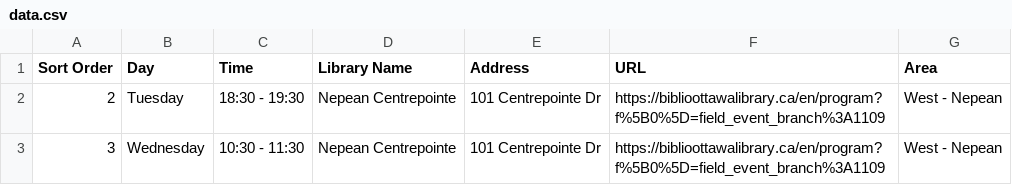
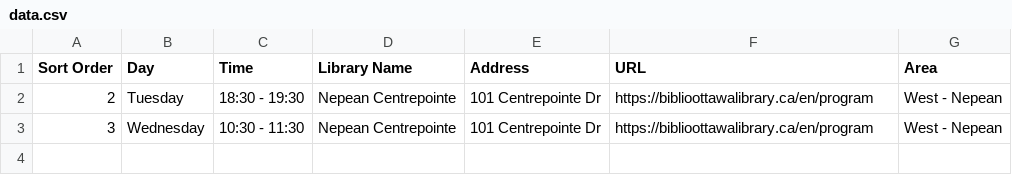
Before and after one commit to claudielarouche/claudielarouche, a CSV file: library/data.csv, drawn as a sheet.

Commit message:
Update data.csv

```diff
--- a/library/data.csv
+++ b/library/data.csv
@@ -1,3 +1,3 @@
 Sort Order,Day,Time,Library Name,Address,URL,Area
-2,Tuesday,18:30 - 19:30,Nepean Centrepointe,101 Centrepointe Dr,https://biblioottawalibrary.ca/en/program?f%5B0%5D=field_event_branch%3A1109,West - Nepean
-3,Wednesday,10:30 - 11:30,Nepean Centrepointe,101 Centrepointe Dr,https://biblioottawalibrary.ca/en/program?f%5B0%5D=field_event_branch%3A1109,West - Nepean
+2,Tuesday,18:30 - 19:30,Nepean Centrepointe,101 Centrepointe Dr,https://biblioottawalibrary.ca/en/program,West - Nepean
+3,Wednesday,10:30 - 11:30,Nepean Centrepointe,101 Centrepointe Dr,https://biblioottawalibrary.ca/en/program,West - Nepean
```
